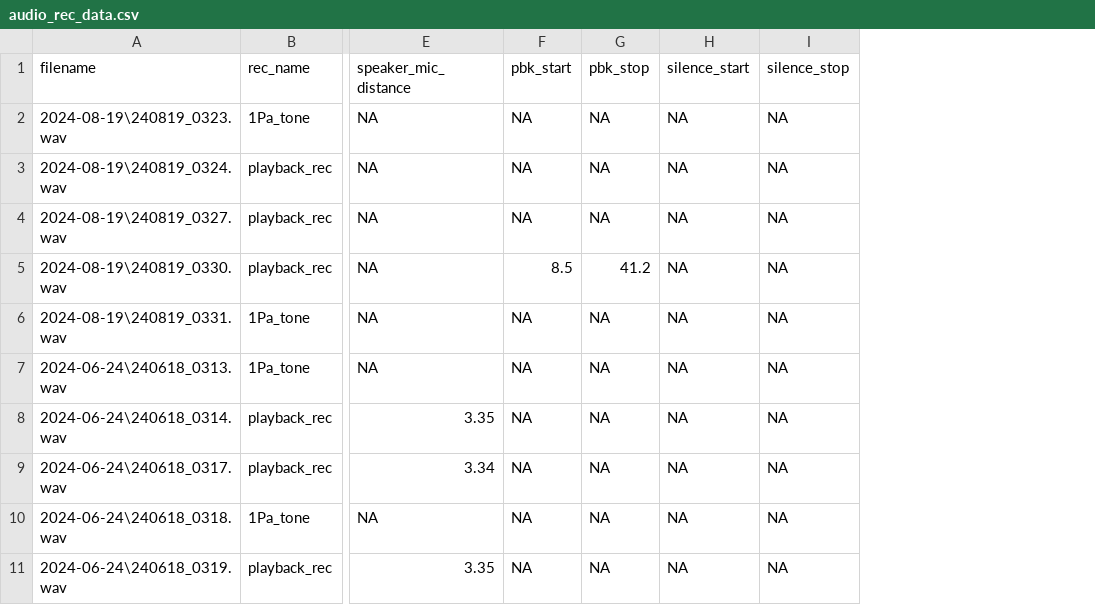
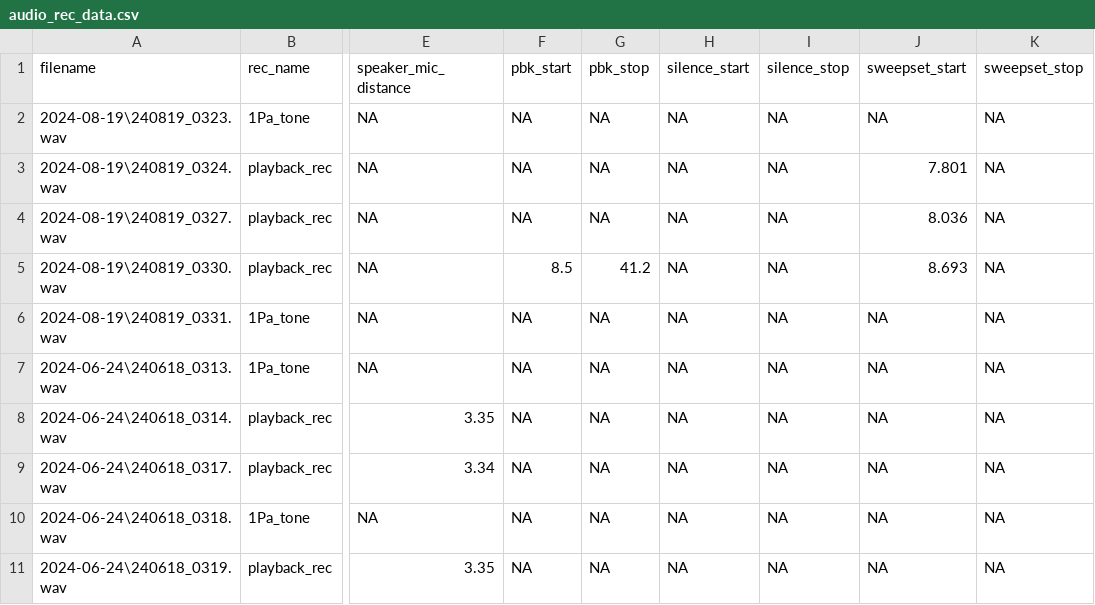
Before and after one commit to thejasvibr/miccalibration, a CSV file: mic_resp_consistency/audio_rec_data.csv, drawn as a sheet; only a part is shown, gaps mark what is left out; the diff names each change by its address in the sheet, - before the commit and + after, or states it on an @@ line.

Commit message:
Incomplete version - using sweeps to quantify frequency sensitivity

```diff
--- a/mic_resp_consistency/audio_rec_data.csv
+++ b/mic_resp_consistency/audio_rec_data.csv
+column J (sweepset_start), rows 2-11: NA | 7.801 | 8.036 | 8.693 | NA | NA | NA | NA | NA | NA
+column K (sweepset_stop), rows 2-11: all NA
```
Also changed, not shown: 2 other files.
